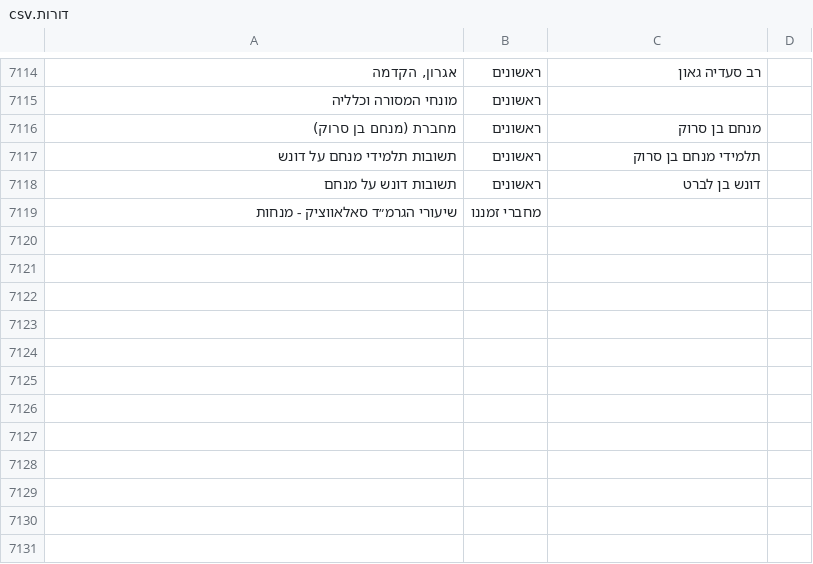
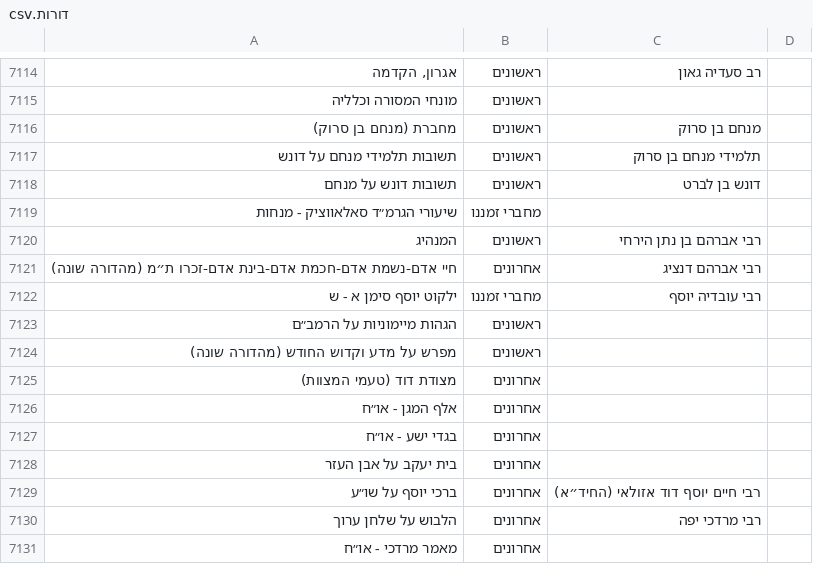
Before and after one commit to YairDaniel11/Otzarya-Unofficial-Books, a CSV file: ספרים/קבצי קישורים וסדר הדורות/דורות.csv, drawn as a sheet; only a part is shown, gaps mark what is left out; the diff names each change by its address in the sheet, - before the commit and + after, or states it on an @@ line.

```diff
--- a/ספרים/קבצי קישורים וסדר הדורות/דורות.csv
+++ b/ספרים/קבצי קישורים וסדר הדורות/דורות.csv
+row 7120: המנהיג | ראשונים | רבי אברהם בן נתן הירחי
+row 7121: חיי אדם-נשמת אדם-חכמת אדם-בינת אדם-זכרו ת״מ (מהדורה שונה) | אחרונים | רבי אברהם דנציג
+row 7122: ילקוט יוסף סימן א - ש | מחברי זמננו | רבי עובדיה יוסף
+row 7123: הגהות מיימוניות על הרמב״ם | ראשונים
+row 7124: מפרש על מדע וקדוש החודש (מהדורה שונה) | ראשונים
+row 7125: מצודת דוד (טעמי המצוות) | אחרונים
+row 7126: אלף המגן - או״ח | אחרונים
+row 7127: בגדי ישע - או״ח | אחרונים
+row 7128: בית יעקב על אבן העזר | אחרונים
+row 7129: ברכי יוסף על שו״ע | אחרונים | רבי חיים יוסף דוד אזולאי (החיד״א)
+row 7130: הלבוש על שלחן ערוך | אחרונים | רבי מרדכי יפה
+row 7131: מאמר מרדכי - או״ח | אחרונים
```
Also changed, not shown: 12 other files.
